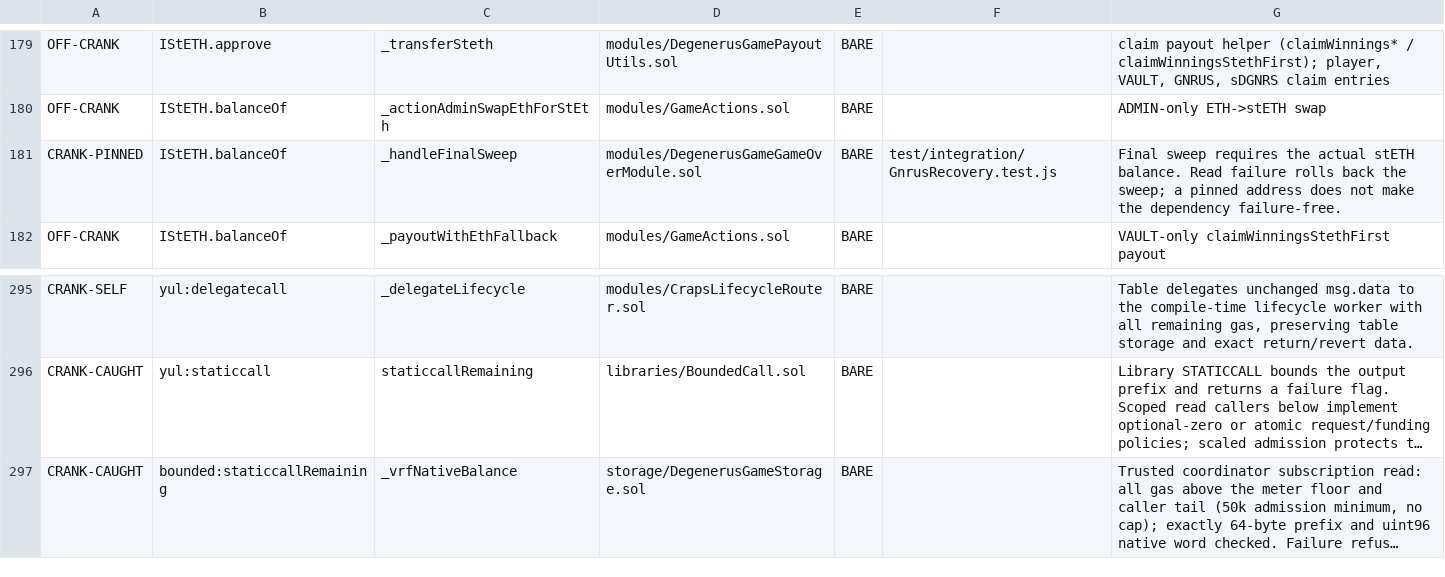
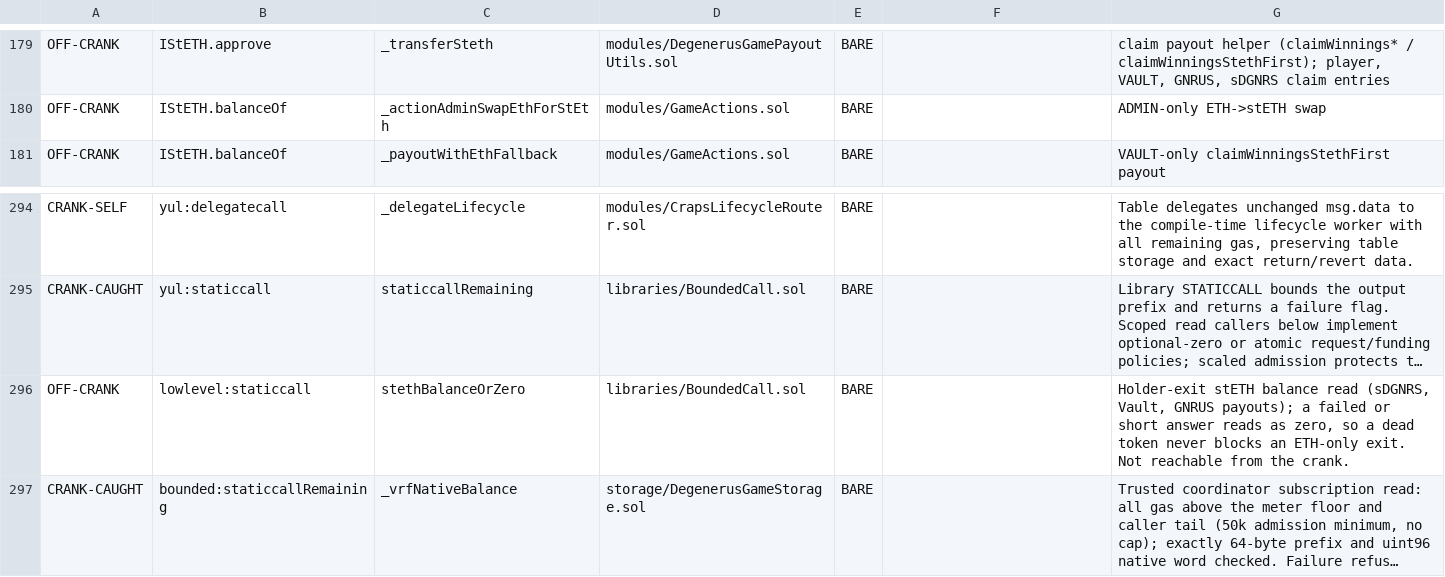
Before and after one commit to PurgeGame/degenerus-protocol, a TSV file: scripts/advance-call-manifest.tsv, drawn as a sheet; only a part is shown, gaps mark what is left out; long unchanged cells end in …; removed rows and columns are numbered as before the commit, all else as after; the diff names each change by its address in the sheet, - before the commit and + after, or states it on an @@ line.

```diff
--- a/scripts/advance-call-manifest.tsv
+++ b/scripts/advance-call-manifest.tsv
-row 181: CRANK-PINNED | IStETH.balanceOf | _handleFinalSweep | modules/DegenerusGameGameOverModule.sol | BARE | test/integration/GnrusRecovery.test.js | Final sweep requires the actual stETH balance. Read failure rolls back the sweep; a pinned address does not make the dependency failure-free.
+row 296: OFF-CRANK | lowlevel:staticcall | stethBalanceOrZero | libraries/BoundedCall.sol | BARE |  | Holder-exit stETH balance read (sDGNRS, Vault, GNRUS payouts); a failed or short answer reads as zero, so a dead token never blocks an ETH-only exit. Not reachable from the crank.
```
Also changed, not shown: 9 other files.
